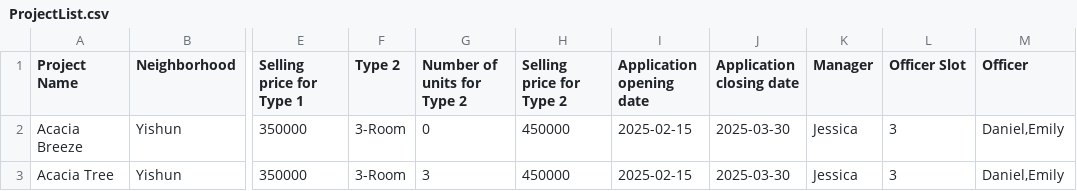
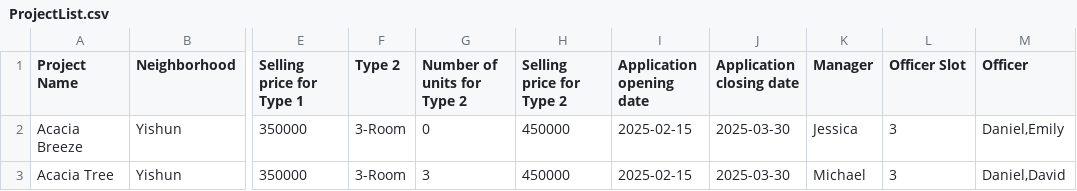
Before and after one commit to HailXD/P, a CSV file: ProjectList.csv, drawn as a sheet; only a part is shown, gaps mark what is left out; the diff names each change by its address in the sheet, - before the commit and + after, or states it on an @@ line.

```diff
--- a/ProjectList.csv
+++ b/ProjectList.csv
-K3 (Manager): Jessica
+K3 (Manager): Michael
-M3 (Officer): Daniel,Emily
+M3 (Officer): Daniel,David
```
Also changed, not shown: ApplicantList.csv, 1 other file.
